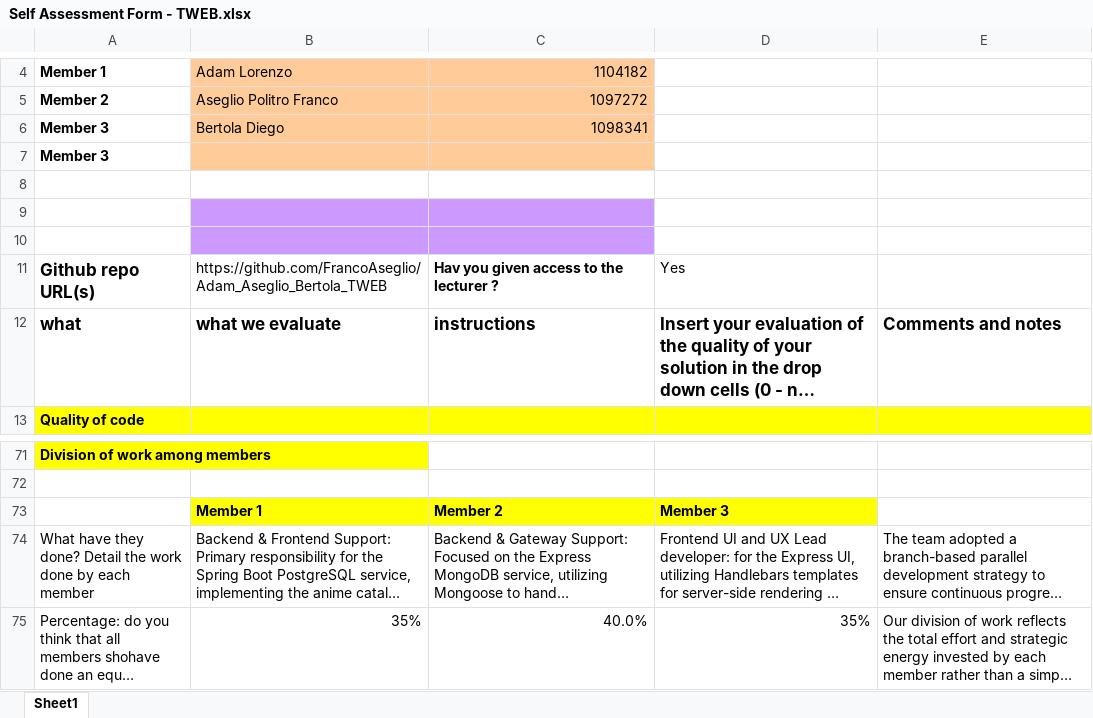
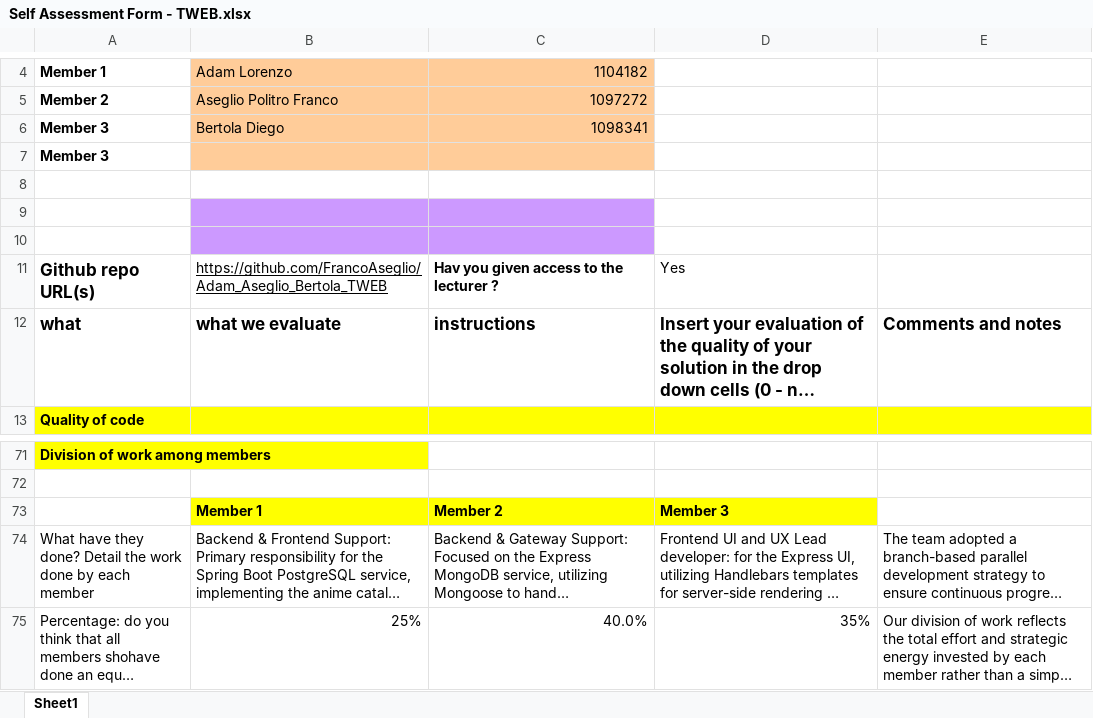
Before and after one commit to FrancoAseglio/Adam_Aseglio_Bertola_TWEB, an Excel workbook: Self Assessment Form - TWEB.xlsx, sheet Sheet1, drawn as a sheet; only a part is shown, gaps mark what is left out; long unchanged cells end in …; values as stored, in another font and other column widths than the file's, no borders; charts and pictures not drawn; the diff names each change by its address in the sheet, - before the commit and + after, or states it on an @@ line.

Commit message:
fix: removed not used functions in spring boot and corrected self assessment form

```diff
--- a/Self Assessment Form - TWEB.xlsx (sheet Sheet1)
+++ b/Self Assessment Form - TWEB.xlsx (sheet Sheet1)
-B11 underline: off
+B11 underline: on
-B75: 35%
+B75: 25%
```
Also changed, not shown: charts or pictures, 5 other files.
